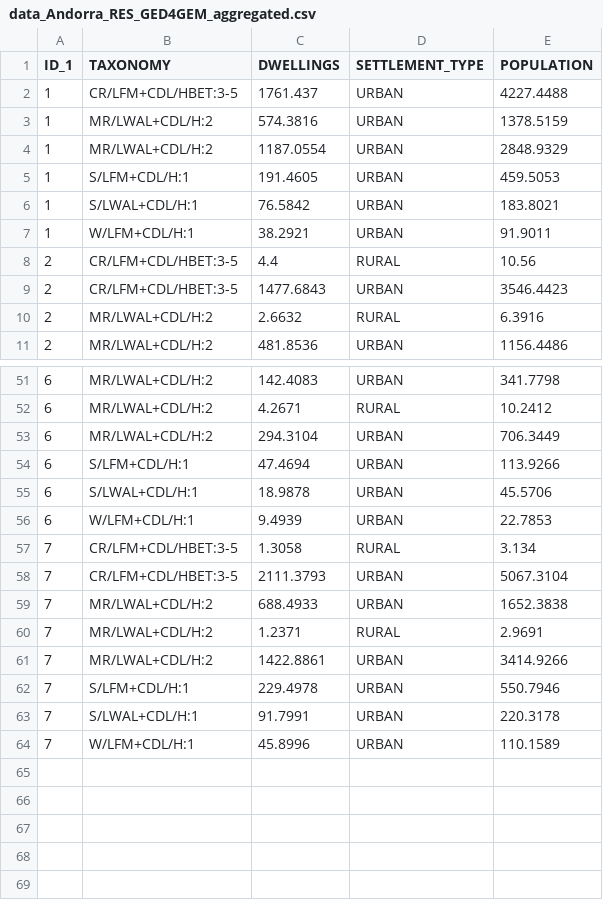
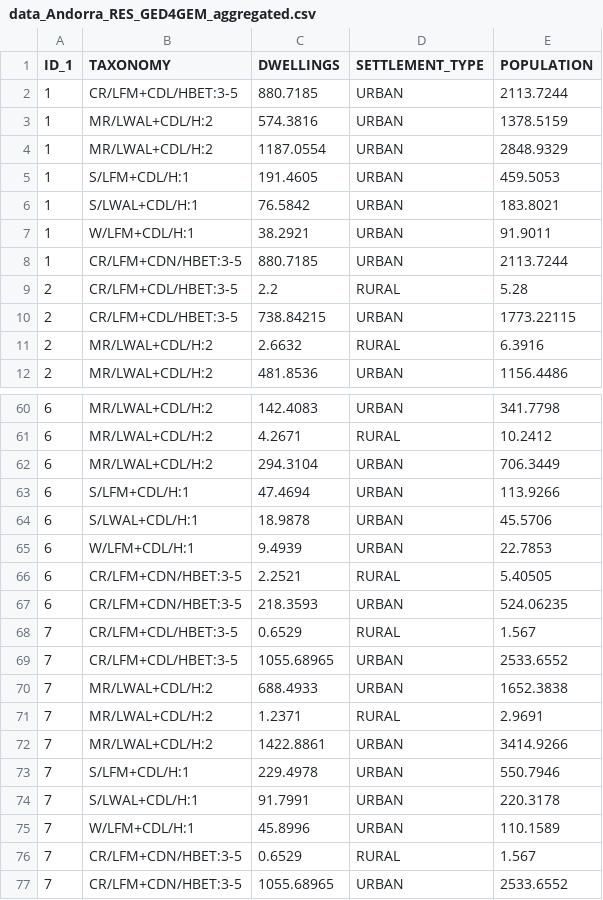
Before and after one commit to hcrowley/esrm20_exposure, a CSV file: res_exposure_source_data/data_Andorra_RES_GED4GEM_aggregated.csv, drawn as a sheet; only a part is shown, gaps mark what is left out; the diff covers the shown part only.

```diff
--- a/res_exposure_source_data/data_Andorra_RES_GED4GEM_aggregated.csv
+++ b/res_exposure_source_data/data_Andorra_RES_GED4GEM_aggregated.csv
@@ -1,3 +1,3 @@
 ID_1,TAXONOMY,DWELLINGS,SETTLEMENT_TYPE,POPULATION
-1,CR/LFM+CDL/HBET:3-5,1761.437,URBAN,4227.4488
+1,CR/LFM+CDL/HBET:3-5,880.7185,URBAN,2113.7244
 1,MR/LWAL+CDL/H:2,574.3816,URBAN,1378.5159
@@ -7,4 +7,5 @@
 1,W/LFM+CDL/H:1,38.2921,URBAN,91.9011
-2,CR/LFM+CDL/HBET:3-5,4.4,RURAL,10.56
-2,CR/LFM+CDL/HBET:3-5,1477.6843,URBAN,3546.4423
+1,CR/LFM+CDN/HBET:3-5,880.7185,URBAN,2113.7244
+2,CR/LFM+CDL/HBET:3-5,2.2,RURAL,5.28
+2,CR/LFM+CDL/HBET:3-5,738.84215,URBAN,1773.22115
 2,MR/LWAL+CDL/H:2,2.6632,RURAL,6.3916
@@ -56,4 +65,6 @@
 6,W/LFM+CDL/H:1,9.4939,URBAN,22.7853
-7,CR/LFM+CDL/HBET:3-5,1.3058,RURAL,3.134
-7,CR/LFM+CDL/HBET:3-5,2111.3793,URBAN,5067.3104
+6,CR/LFM+CDN/HBET:3-5,2.2521,RURAL,5.40505
+6,CR/LFM+CDN/HBET:3-5,218.3593,URBAN,524.06235
+7,CR/LFM+CDL/HBET:3-5,0.6529,RURAL,1.567
+7,CR/LFM+CDL/HBET:3-5,1055.68965,URBAN,2533.6552
 7,MR/LWAL+CDL/H:2,688.4933,URBAN,1652.3838
@@ -64 +75,3 @@
 7,W/LFM+CDL/H:1,45.8996,URBAN,110.1589
+7,CR/LFM+CDN/HBET:3-5,0.6529,RURAL,1.567
+7,CR/LFM+CDN/HBET:3-5,1055.68965,URBAN,2533.6552
```
Also changed, not shown: 8 added rows and 16 edited cells elsewhere in this file, 2 other files.
